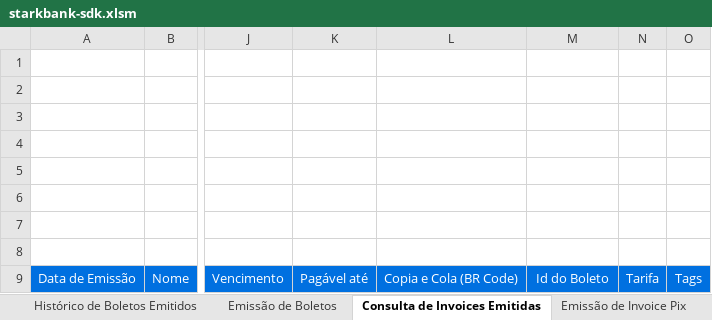
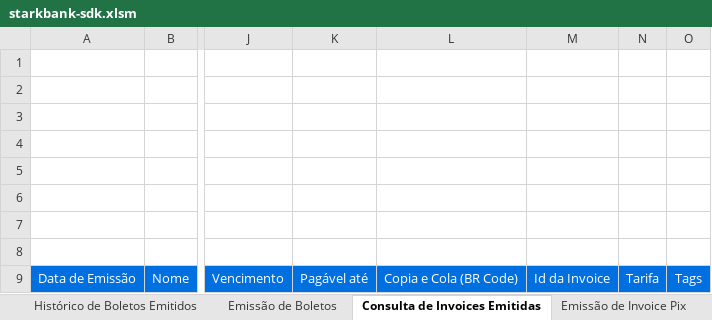
Before and after one commit to BlueOcean5911/excel-sdk-integration, an Excel workbook: starkbank-sdk.xlsm, sheet Consulta de Invoices Emitidas, drawn as a sheet; only a part is shown, gaps mark what is left out; values as stored, in another font and other column widths than the file's, no borders; charts and pictures not drawn; the diff names each change by its address in the sheet, - before the commit and + after, or states it on an @@ line.

```diff
--- a/starkbank-sdk.xlsm (sheet Consulta de Invoices Emitidas)
+++ b/starkbank-sdk.xlsm (sheet Consulta de Invoices Emitidas)
-M9: Id do Boleto
+M9: Id da Invoice
```
Also changed, not shown: charts or pictures, 10 other files.
